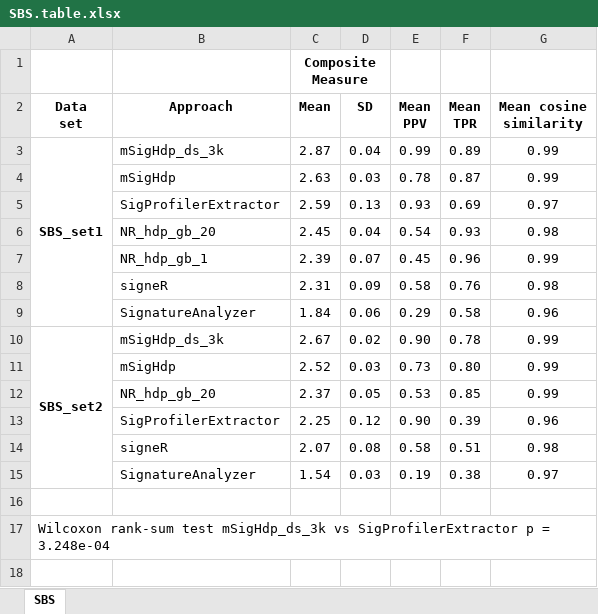
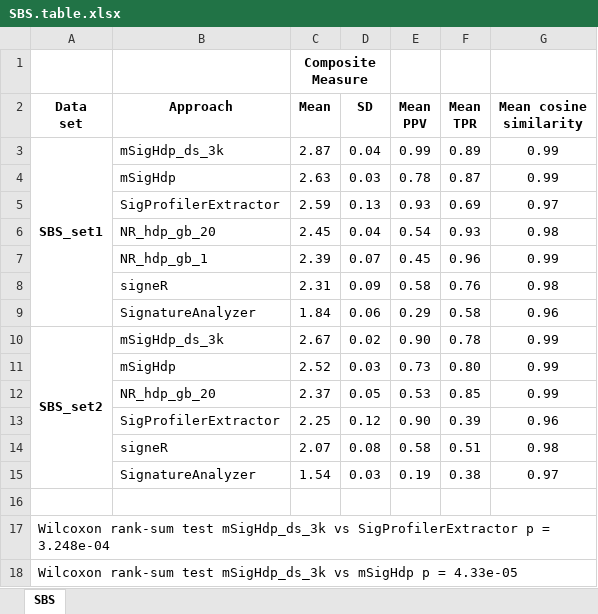
Before and after one commit to steverozen/mSigHdp_paper_sup_files_x1, an Excel workbook: output_for_paper/SBS.table.xlsx, sheet SBS, drawn as a sheet; values as stored, in another font and other column widths than the file's, no borders; the diff names each change by its address in the sheet, - before the commit and + after, or states it on an @@ line.

Commit message:
added new wilcoxon test and stats for sensitivity

```diff
--- a/output_for_paper/SBS.table.xlsx (sheet SBS)
+++ b/output_for_paper/SBS.table.xlsx (sheet SBS)
+row 18: Wilcoxon rank-sum test mSigHdp_ds_3k vs mSigHdp p = 4.33e-05
```
Also changed, not shown: 1 other file.
